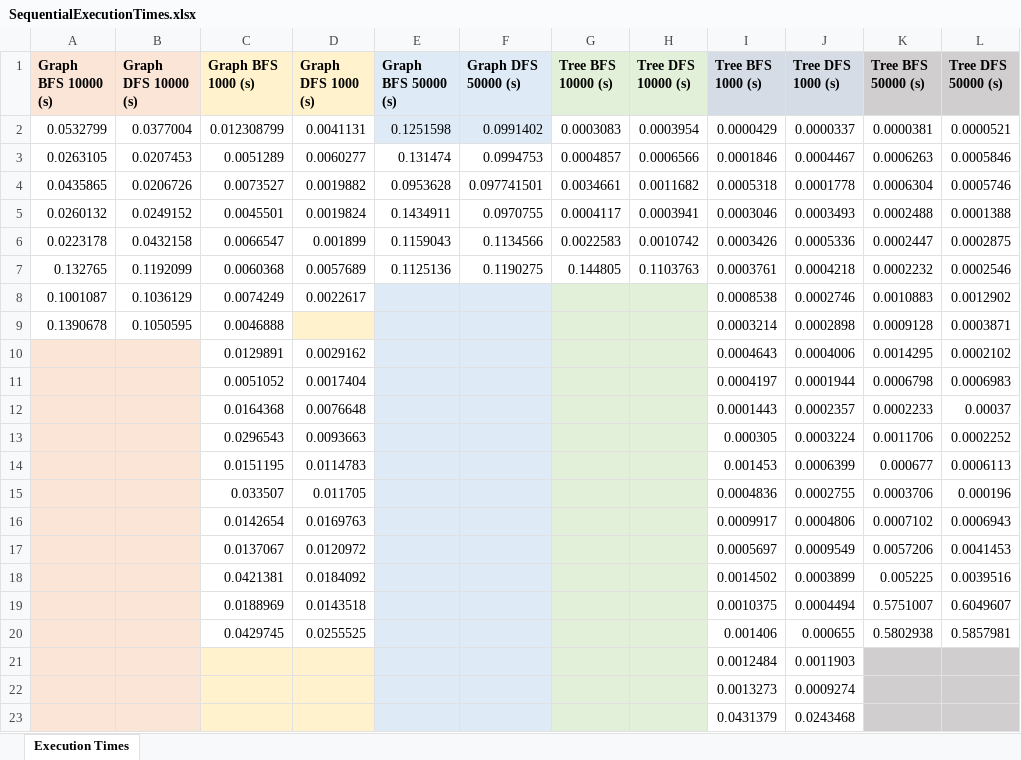
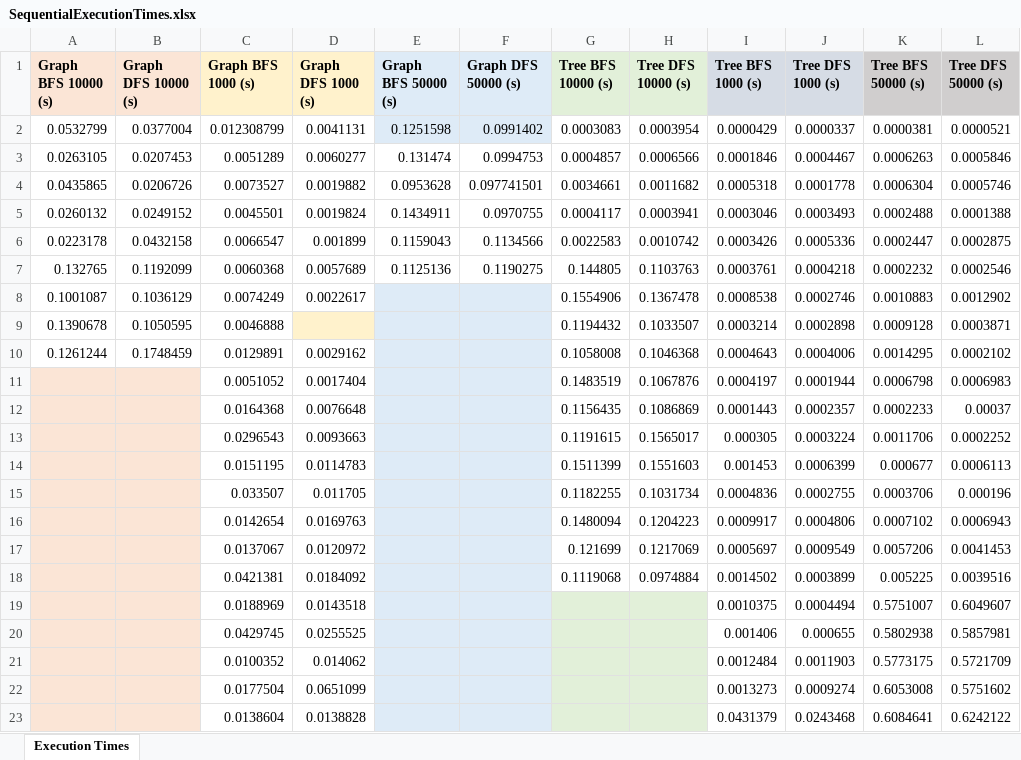
Before and after one commit to Clara2605/SearchAlgorithms, an Excel workbook: src/main/resources/data_output/SequentialExecutionTimes.xlsx, sheet Execution Times, drawn as a sheet; only a part is shown; values as stored, in another font and other column widths than the file's, no borders; removed rows and columns are numbered as before the commit, all else as after; the diff covers the shown part only; the diff names each change by its address in the sheet, - before the commit and + after, or states it on an @@ line.

```diff
--- a/src/main/resources/data_output/SequentialExecutionTimes.xlsx (sheet Execution Times)
+++ b/src/main/resources/data_output/SequentialExecutionTimes.xlsx (sheet Execution Times)
-G8 (Tree BFS 10000 (s)): (empty)
+G8 (Tree BFS 10000 (s)): 0.1554906
-G8:H18 fill: #E2F0D9
+G8:H18 fill: none
-H8 (Tree DFS 10000 (s)): (empty)
+H8 (Tree DFS 10000 (s)): 0.1367478
-G9 (Tree BFS 10000 (s)): (empty)
+G9 (Tree BFS 10000 (s)): 0.1194432
-H9 (Tree DFS 10000 (s)): (empty)
+H9 (Tree DFS 10000 (s)): 0.1033507
-A10 (Graph BFS 10000 (s)): (empty)
+A10 (Graph BFS 10000 (s)): 0.1261244
-A10:B10 fill: #FBE5D6
+A10:B10 fill: none
-B10 (Graph DFS 10000 (s)): (empty)
+B10 (Graph DFS 10000 (s)): 0.1748459
-G10 (Tree BFS 10000 (s)): (empty)
+G10 (Tree BFS 10000 (s)): 0.1058008
-H10 (Tree DFS 10000 (s)): (empty)
+H10 (Tree DFS 10000 (s)): 0.1046368
-G11 (Tree BFS 10000 (s)): (empty)
+G11 (Tree BFS 10000 (s)): 0.1483519
-H11 (Tree DFS 10000 (s)): (empty)
+H11 (Tree DFS 10000 (s)): 0.1067876
-G12 (Tree BFS 10000 (s)): (empty)
+G12 (Tree BFS 10000 (s)): 0.1156435
-H12 (Tree DFS 10000 (s)): (empty)
+H12 (Tree DFS 10000 (s)): 0.1086869
-G13 (Tree BFS 10000 (s)): (empty)
+G13 (Tree BFS 10000 (s)): 0.1191615
-H13 (Tree DFS 10000 (s)): (empty)
+H13 (Tree DFS 10000 (s)): 0.1565017
-G14 (Tree BFS 10000 (s)): (empty)
+G14 (Tree BFS 10000 (s)): 0.1511399
-H14 (Tree DFS 10000 (s)): (empty)
+H14 (Tree DFS 10000 (s)): 0.1551603
-G15 (Tree BFS 10000 (s)): (empty)
+G15 (Tree BFS 10000 (s)): 0.1182255
-H15 (Tree DFS 10000 (s)): (empty)
+H15 (Tree DFS 10000 (s)): 0.1031734
-G16 (Tree BFS 10000 (s)): (empty)
+G16 (Tree BFS 10000 (s)): 0.1480094
-H16 (Tree DFS 10000 (s)): (empty)
+H16 (Tree DFS 10000 (s)): 0.1204223
-G17 (Tree BFS 10000 (s)): (empty)
+G17 (Tree BFS 10000 (s)): 0.121699
-H17 (Tree DFS 10000 (s)): (empty)
+H17 (Tree DFS 10000 (s)): 0.1217069
-G18 (Tree BFS 10000 (s)): (empty)
+G18 (Tree BFS 10000 (s)): 0.1119068
-H18 (Tree DFS 10000 (s)): (empty)
+H18 (Tree DFS 10000 (s)): 0.0974884
-row 21:  |  |  |  |  |  |  |  | 0.0012484 | 0.0011903
-row 22:  |  |  |  |  |  |  |  | 0.0013273 | 0.0009274
-row 23:  |  |  |  |  |  |  |  | 0.0431379 | 0.0243468
+row 21:  |  | 0.0100352 | 0.014062 |  |  |  |  | 0.0012484 | 0.0011903 | 0.5773175 | 0.5721709
+row 22:  |  | 0.0177504 | 0.0651099 |  |  |  |  | 0.0013273 | 0.0009274 | 0.6053008 | 0.5751602
+row 23:  |  | 0.0138604 | 0.0138828 |  |  |  |  | 0.0431379 | 0.0243468 | 0.6084641 | 0.6242122
```
Also changed, not shown: 4 added rows elsewhere in this sheet, src/main/resources/data_output/ParallelExecutionTimes.xlsx, src/main/resources/data_output/ParallelMemoryUsage.xlsx, 6 other files.
